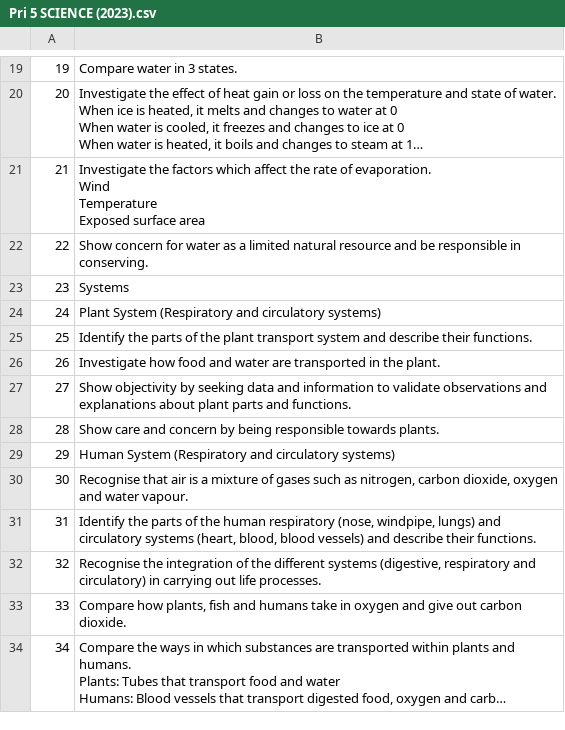
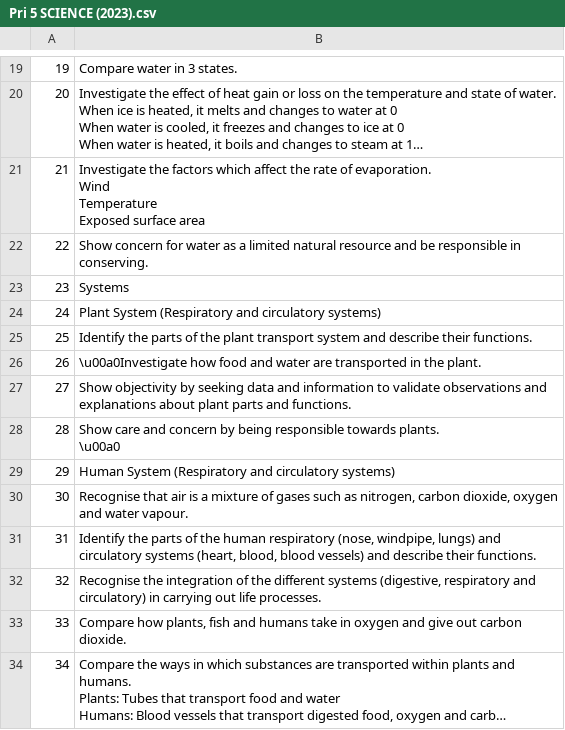
Before and after one commit to lookang/TagUI, a CSV file: crawlSyllabusFromContentMap/folder/Pri 5 SCIENCE (2023).csv, drawn as a sheet; only a part is shown, gaps mark what is left out; long unchanged cells end in ….

```diff
--- a/crawlSyllabusFromContentMap/folder/Pri 5 SCIENCE (2023).csv
+++ b/crawlSyllabusFromContentMap/folder/Pri 5 SCIENCE (2023).csv
@@ -47,5 +47,6 @@ Exposed surface area"
 25,Identify the parts of the plant transport system and describe their functions.
-26,Investigate how food and water are transported in the plant.
+26,\u00a0Investigate how food and water are transported in the plant.
 27,Show objectivity by seeking data and information to validate observations and explanations about plant parts and functions.
-28,Show care and concern by being responsible towards plants.
+28,"Show care and concern by being responsible towards plants.
+\u00a0"
 29,Human System (Respiratory and circulatory systems)
```
Also changed, not shown: crawlSyllabusFromContentMap/folder/Mathematics (ALS).csv, crawlSyllabusFromContentMap/folder/Pre-U General Paper (H1) (2023).csv, 20 other files.
